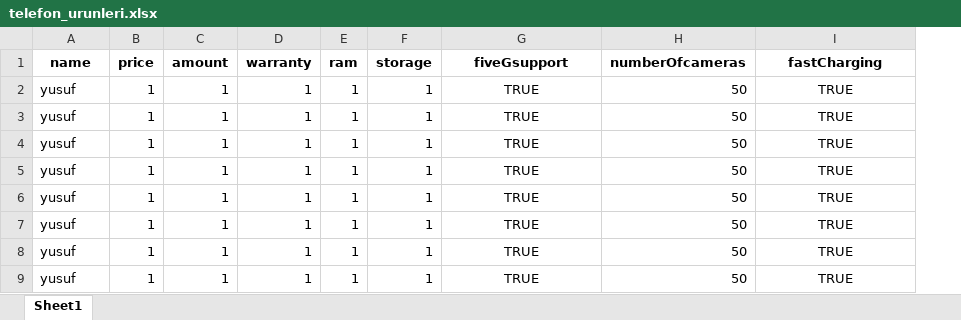
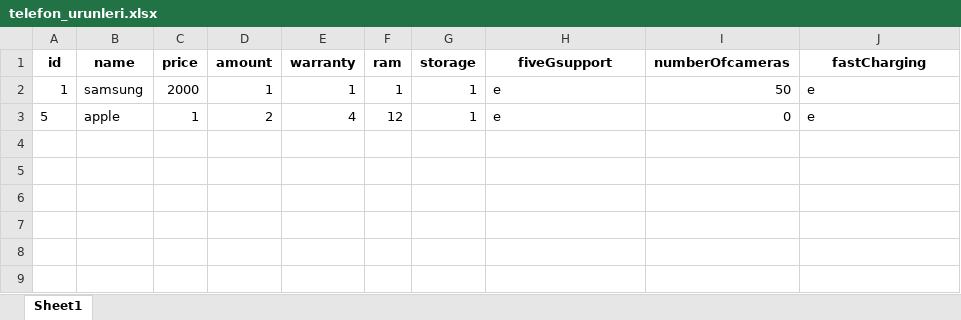
Before and after one commit to YusufOztoprak/Online_Shopping, an Excel workbook: pythonProject5/telefon_urunleri.xlsx, sheet Sheet1, drawn as a sheet; values as stored, in another font and other column widths than the file's, no borders; removed rows and columns are numbered as before the commit, all else as after; the diff names each change by its address in the sheet, - before the commit and + after, or states it on an @@ line.

```diff
--- a/pythonProject5/telefon_urunleri.xlsx (sheet Sheet1)
+++ b/pythonProject5/telefon_urunleri.xlsx (sheet Sheet1)
+column A (id), row 2: 1
-B2 (name): yusuf
+B2 (name): samsung
-C2 (price): 1
+C2 (price): 2000
-H2 (fiveGsupport): TRUE
+H2 (fiveGsupport): e
-H2 alignment: center
+H2 alignment: left
-J2 (fastCharging): TRUE
+J2 (fastCharging): e
-J2 alignment: center
+J2 alignment: left
-row 3: yusuf | 1 | 1 | 1 | 1 | 1 | TRUE | 50 | TRUE
-row 4: yusuf | 1 | 1 | 1 | 1 | 1 | TRUE | 50 | TRUE
-row 5: yusuf | 1 | 1 | 1 | 1 | 1 | TRUE | 50 | TRUE
-row 6: yusuf | 1 | 1 | 1 | 1 | 1 | TRUE | 50 | TRUE
-row 7: yusuf | 1 | 1 | 1 | 1 | 1 | TRUE | 50 | TRUE
-row 8: yusuf | 1 | 1 | 1 | 1 | 1 | TRUE | 50 | TRUE
-row 9: yusuf | 1 | 1 | 1 | 1 | 1 | TRUE | 50 | TRUE
+row 3: 5 | apple | 1 | 2 | 4 | 12 | 1 | e | 0 | e
```
Also changed, not shown: 10 other files.
